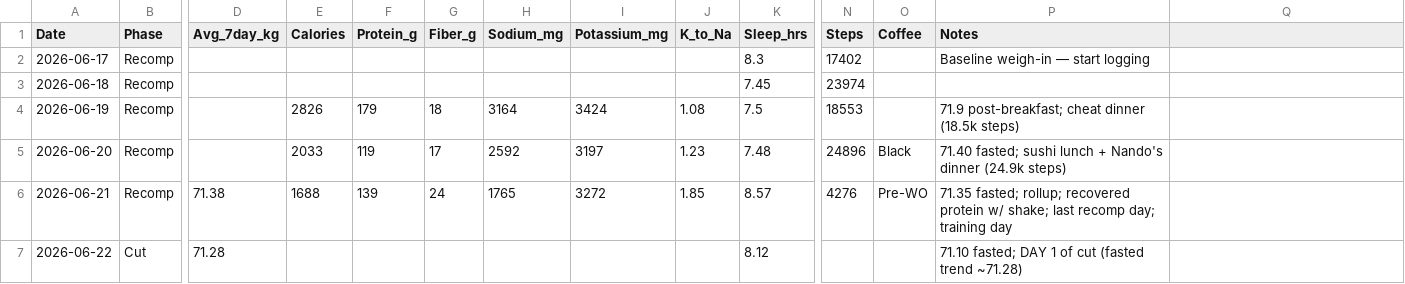
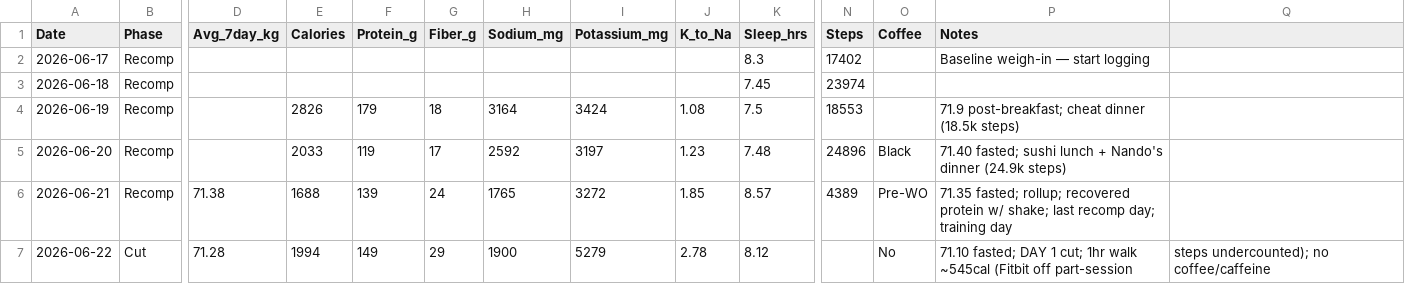
Before and after one commit to zyrxun/body-and-mind, a CSV file: tracker.csv, drawn as a sheet; only a part is shown, gaps mark what is left out; the diff names each change by its address in the sheet, - before the commit and + after, or states it on an @@ line.

```diff
--- a/tracker.csv
+++ b/tracker.csv
-N6 (Steps): 4276
+N6 (Steps): 4389
-E7 (Calories): (empty)
+E7 (Calories): 1994
-F7 (Protein_g): (empty)
+F7 (Protein_g): 149
-G7 (Fiber_g): (empty)
+G7 (Fiber_g): 29
-H7 (Sodium_mg): (empty)
+H7 (Sodium_mg): 1900
-I7 (Potassium_mg): (empty)
+I7 (Potassium_mg): 5279
-J7 (K_to_Na): (empty)
+J7 (K_to_Na): 2.78
-O7 (Coffee): (empty)
+O7 (Coffee): No
-P7 (Notes): …DAY 1 of cut (fasted trend ~71.28)
+P7 (Notes): …DAY 1 cut; 1hr walk ~545cal (Fitbit off part-session
-Q7: (empty)
+Q7: steps undercounted); no coffee/caffeine
```
Also changed, not shown: 1 other file.
